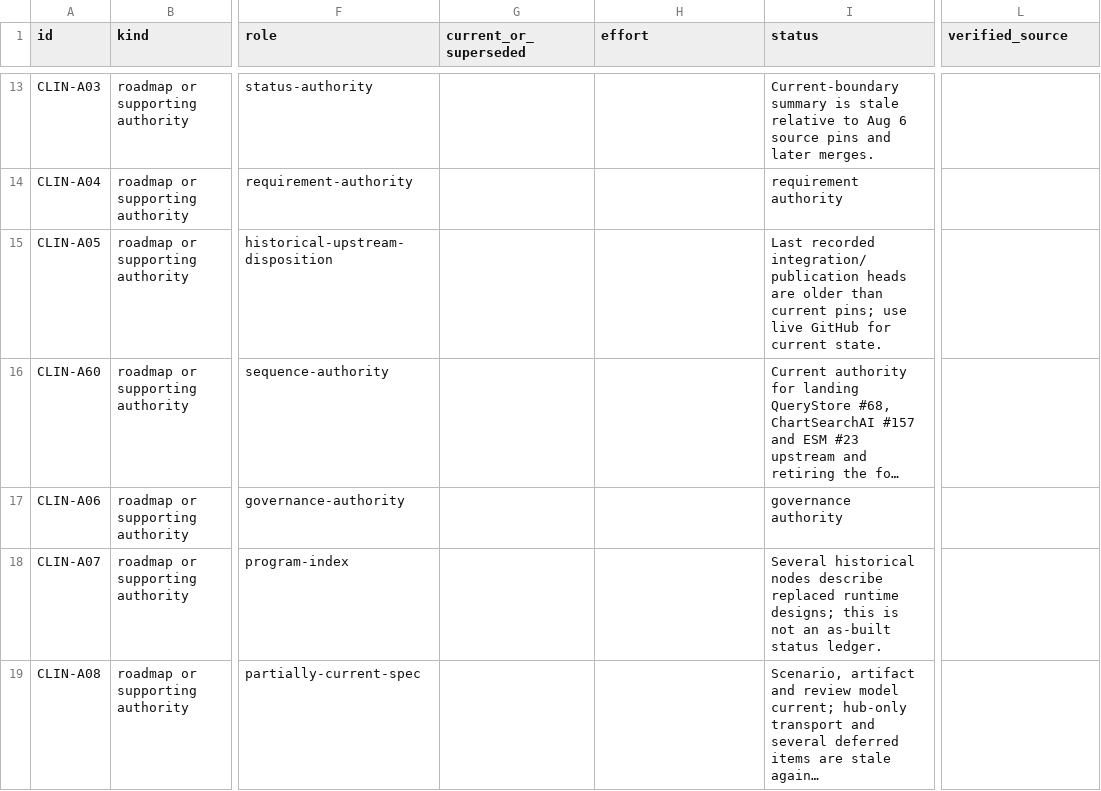
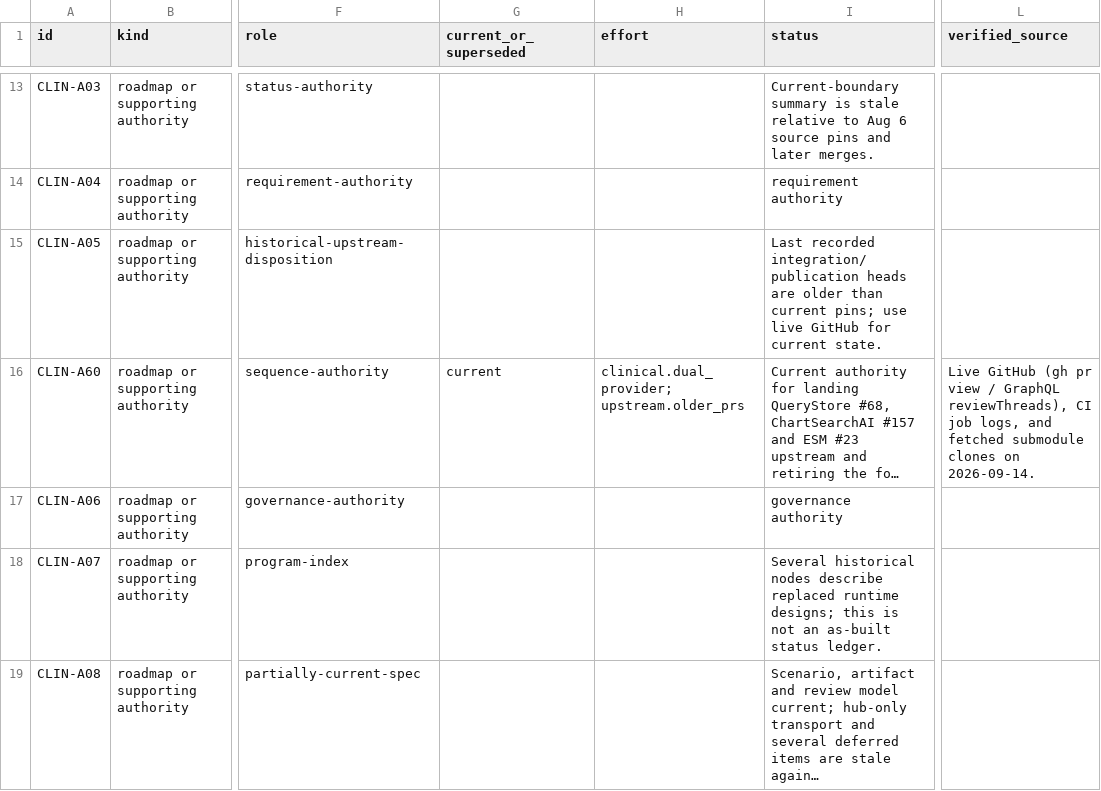
Before and after one commit to pmanko/clinical-ai-validation-harness, a CSV file: specs/artifacts/project-status/exports/roadmaps.csv, drawn as a sheet; only a part is shown, gaps mark what is left out; long unchanged cells end in …; the diff names each change by its address in the sheet, - before the commit and + after, or states it on an @@ line.

Commit message:
docs: link the merge roadmap row to its efforts in the status hub
CLIN-A60 now carries effort and current_or_superseded, so the dashboard
groups it under ChartSearchAI the way the Catalyst rows are grouped.

```diff
--- a/specs/artifacts/project-status/exports/roadmaps.csv
+++ b/specs/artifacts/project-status/exports/roadmaps.csv
-G16 (current_or_superseded): (empty)
+G16 (current_or_superseded): current
-H16 (effort): (empty)
+H16 (effort): clinical.dual_provider; upstream.older_prs
-L16 (verified_source): (empty)
+L16 (verified_source): Live GitHub (gh pr view / GraphQL reviewThreads), CI job logs, and fetched submodule clones on 2026-09-14.
```
Also changed, not shown: 1 other file.
